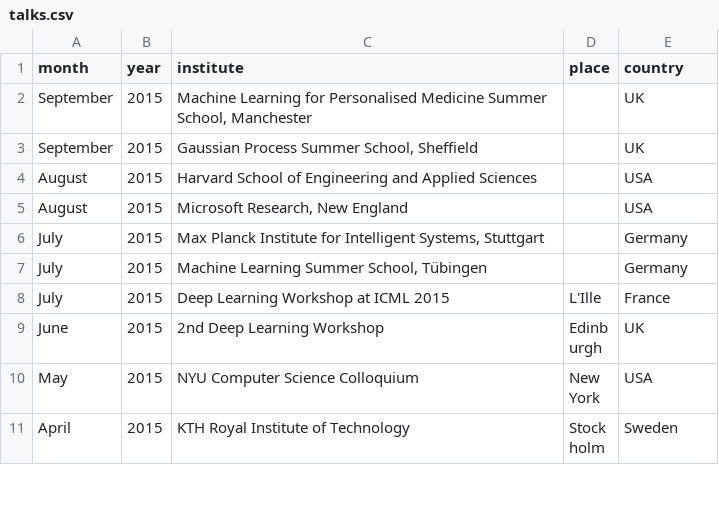
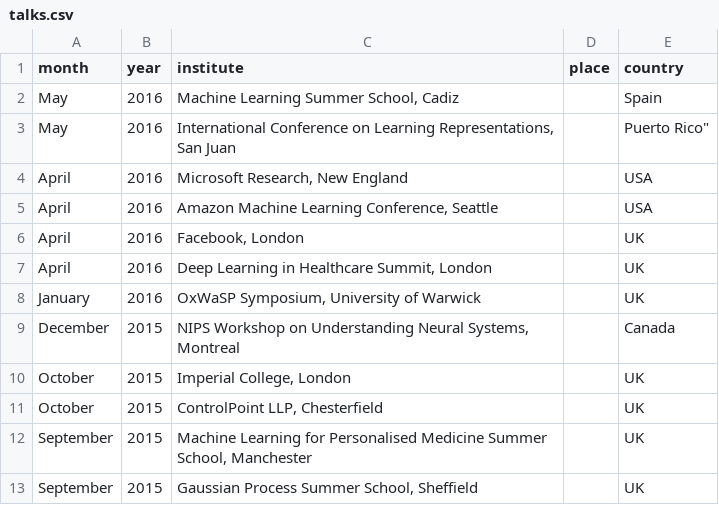
Before and after one commit to lawrennd/data, a CSV file: talks.csv, drawn as a sheet; only a part is shown; the shorter side is filled out with more unchanged rows; the diff names each change by its address in the sheet, - before the commit and + after, or states it on an @@ line.

Commit message:
Update data.

```diff
--- a/talks.csv
+++ b/talks.csv
+row 2: May | 2016 | Machine Learning Summer School, Cadiz |  | Spain
+row 3: May | 2016 | International Conference on Learning Representations, San Juan |  | Puerto Rico"
+row 4: April | 2016 | Microsoft Research, New England |  | USA
+row 5: April | 2016 | Amazon Machine Learning Conference, Seattle |  | USA
+row 6: April | 2016 | Facebook, London |  | UK
+row 7: April | 2016 | Deep Learning in Healthcare Summit, London |  | UK
+row 8: January | 2016 | OxWaSP Symposium, University of Warwick |  | UK
+row 9: December | 2015 | NIPS Workshop on Understanding Neural Systems, Montreal |  | Canada
+row 10: October | 2015 | Imperial College, London |  | UK
+row 11: October | 2015 | ControlPoint LLP, Chesterfield |  | UK
```
Also changed, not shown: ras.csv, students.csv.
